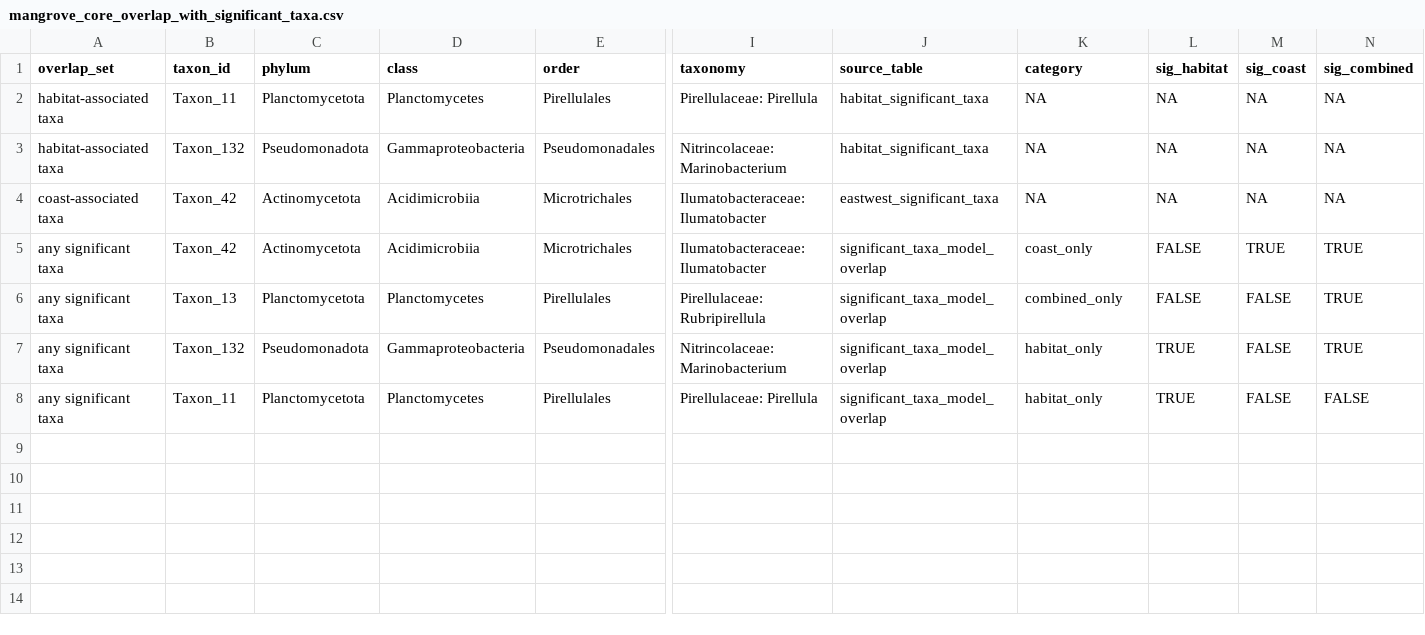
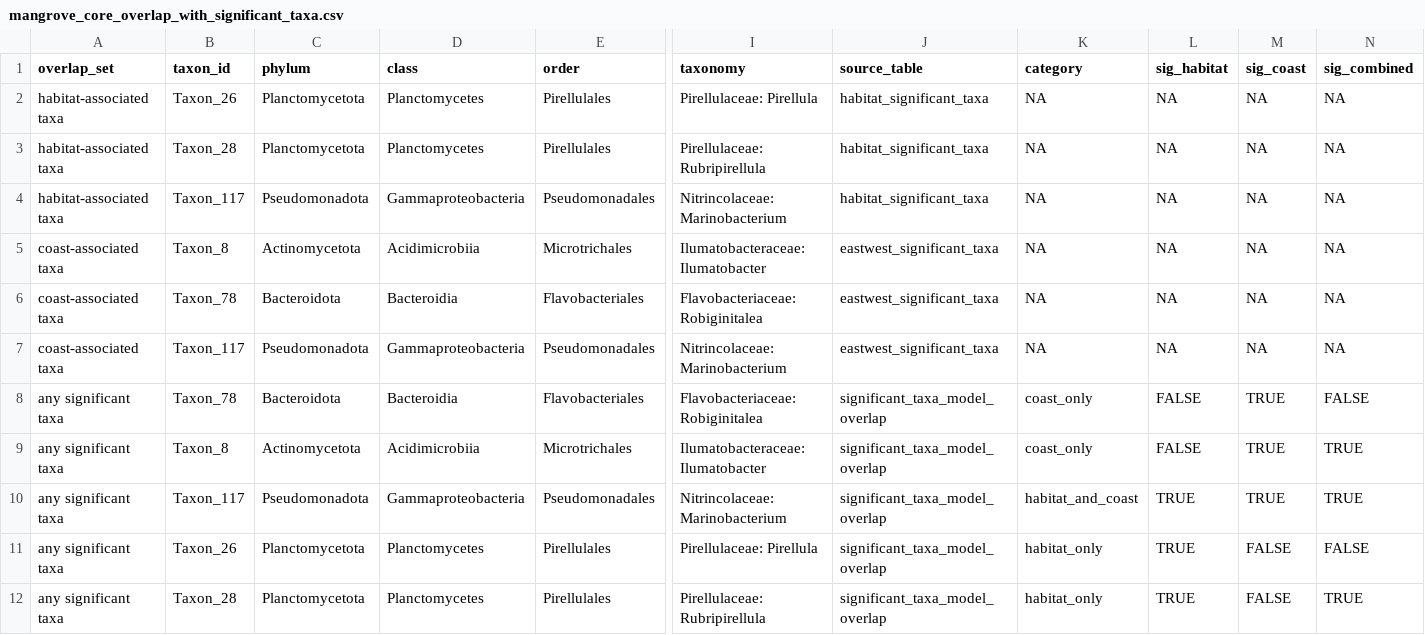
Before and after one commit to talia-backman/malaysia_16s, a CSV file: output/core_microbiome_comparison/mangrove_core_overlap_with_significant_taxa.csv, drawn as a sheet; only a part is shown, gaps mark what is left out; removed rows and columns are numbered as before the commit, all else as after; rows hold the shown columns only; the diff names each change by its address in the sheet, - before the commit and + after, or states it on an @@ line.

```diff
--- a/output/core_microbiome_comparison/mangrove_core_overlap_with_significant_taxa.csv
+++ b/output/core_microbiome_comparison/mangrove_core_overlap_with_significant_taxa.csv
-B2 (taxon_id): Taxon_11
+B2 (taxon_id): Taxon_26
+row 3: habitat-associated taxa | Taxon_28 | Planctomycetota | Planctomycetes | Pirellulales | Pirellulaceae: Rubripirellula | habitat_significant_taxa | NA | NA | NA | NA
-B4 (taxon_id): Taxon_132
+B4 (taxon_id): Taxon_117
-B5 (taxon_id): Taxon_42
+B5 (taxon_id): Taxon_8
+row 6: coast-associated taxa | Taxon_78 | Bacteroidota | Bacteroidia | Flavobacteriales | Flavobacteriaceae: Robiginitalea | eastwest_significant_taxa | NA | NA | NA | NA
+row 7: coast-associated taxa | Taxon_117 | Pseudomonadota | Gammaproteobacteria | Pseudomonadales | Nitrincolaceae: Marinobacterium | eastwest_significant_taxa | NA | NA | NA | NA
+row 8: any significant taxa | Taxon_78 | Bacteroidota | Bacteroidia | Flavobacteriales | Flavobacteriaceae: Robiginitalea | significant_taxa_model_overlap | coast_only | FALSE | TRUE | FALSE
-B9 (taxon_id): Taxon_42
+B9 (taxon_id): Taxon_8
-row 6: any significant taxa | Taxon_13 | Planctomycetota | Planctomycetes | Pirellulales | Pirellulaceae: Rubripirellula | significant_taxa_model_overlap | combined_only | FALSE | FALSE | TRUE
-B10 (taxon_id): Taxon_132
+B10 (taxon_id): Taxon_117
-K10 (category): habitat_only
+K10 (category): habitat_and_coast
-M10 (sig_coast): FALSE
+M10 (sig_coast): TRUE
-B11 (taxon_id): Taxon_11
+B11 (taxon_id): Taxon_26
+row 12: any significant taxa | Taxon_28 | Planctomycetota | Planctomycetes | Pirellulales | Pirellulaceae: Rubripirellula | significant_taxa_model_overlap | habitat_only | TRUE | FALSE | TRUE
```
Also changed, not shown: output/core_microbiome_comparison/mangrove_core_overlap_publication_table.csv, output/nestedness_turnover/nestedness_turnover_permanova_summary.csv, 27 other files.
